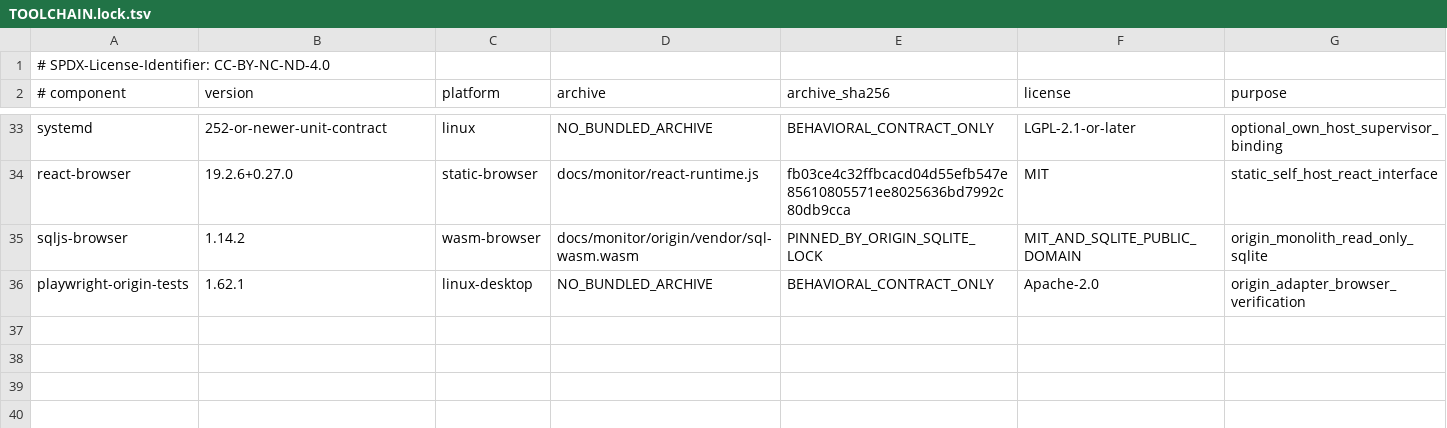
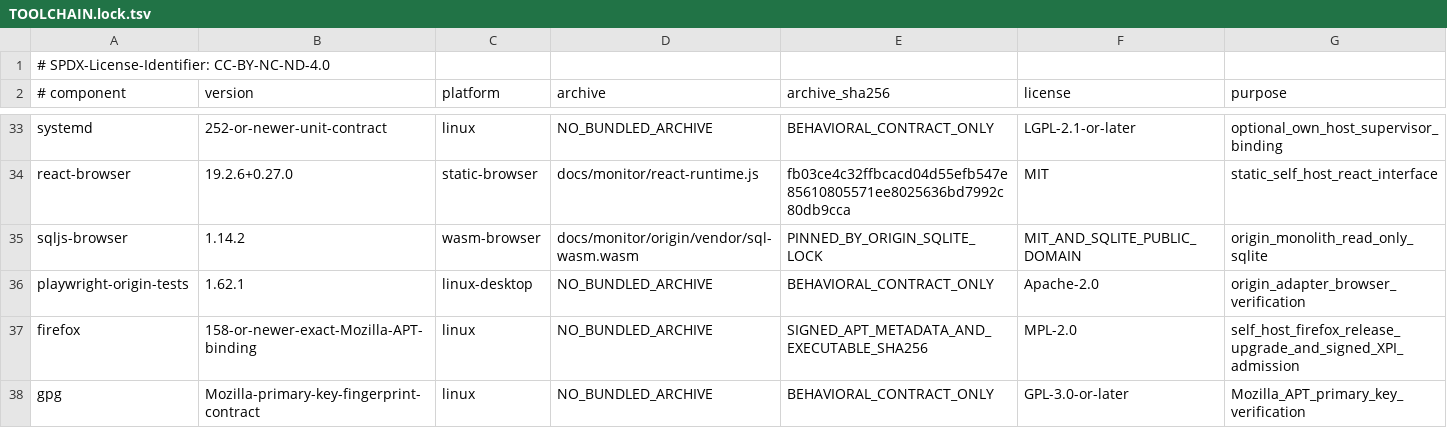
Before and after one commit to ingolf-lohmann/qik-vrt, a TSV file: runtime/toolchains/TOOLCHAIN.lock.tsv, drawn as a sheet; only a part is shown, gaps mark what is left out.

Commit message:
Add supported Mozilla Firefox 158 S1 upgrade and strict signed-XPI admission

```diff
--- a/runtime/toolchains/TOOLCHAIN.lock.tsv
+++ b/runtime/toolchains/TOOLCHAIN.lock.tsv
@@ -36 +36,3 @@ sqljs-browser	1.14.2	wasm-browser	docs/monitor/origin/vendor/sql-wasm.wasm	PINNE
 playwright-origin-tests	1.62.1	linux-desktop	NO_BUNDLED_ARCHIVE	BEHAVIORAL_CONTRACT_ONLY	Apache-2.0	origin_adapter_browser_verification
+firefox	158-or-newer-exact-Mozilla-APT-binding	linux	NO_BUNDLED_ARCHIVE	SIGNED_APT_METADATA_AND_EXECUTABLE_SHA256	MPL-2.0	self_host_firefox_release_upgrade_and_signed_XPI_admission
+gpg	Mozilla-primary-key-fingerprint-contract	linux	NO_BUNDLED_ARCHIVE	BEHAVIORAL_CONTRACT_ONLY	GPL-3.0-or-later	Mozilla_APT_primary_key_verification
```
Also changed, not shown: 14 other files.
